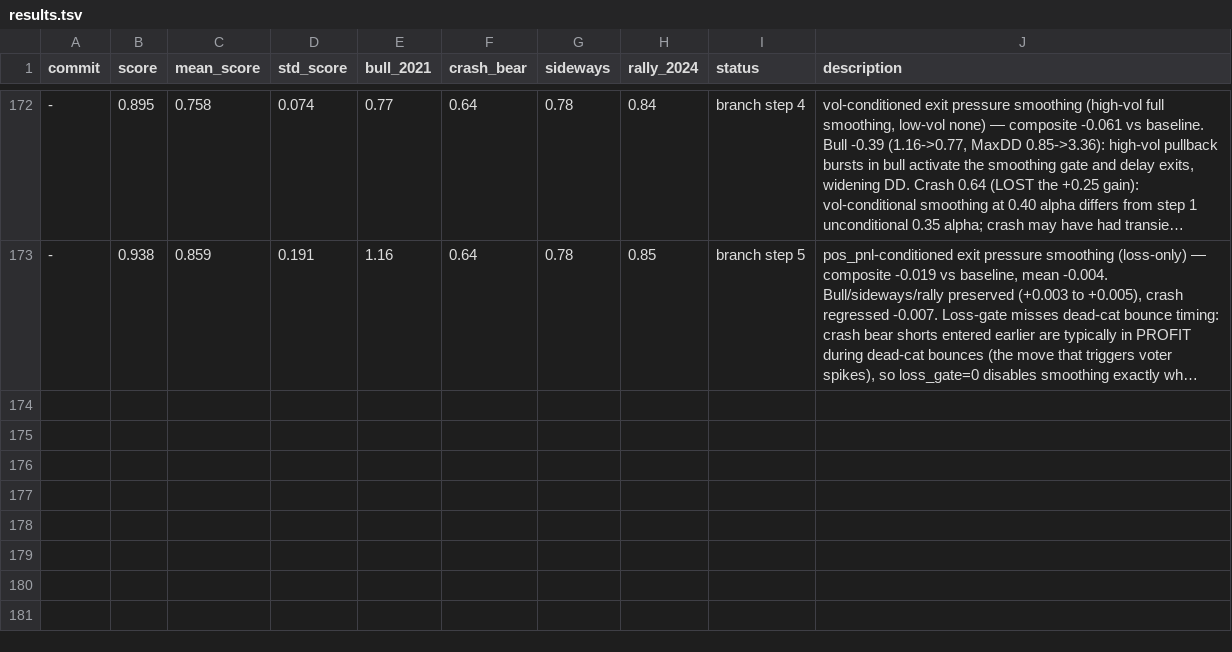
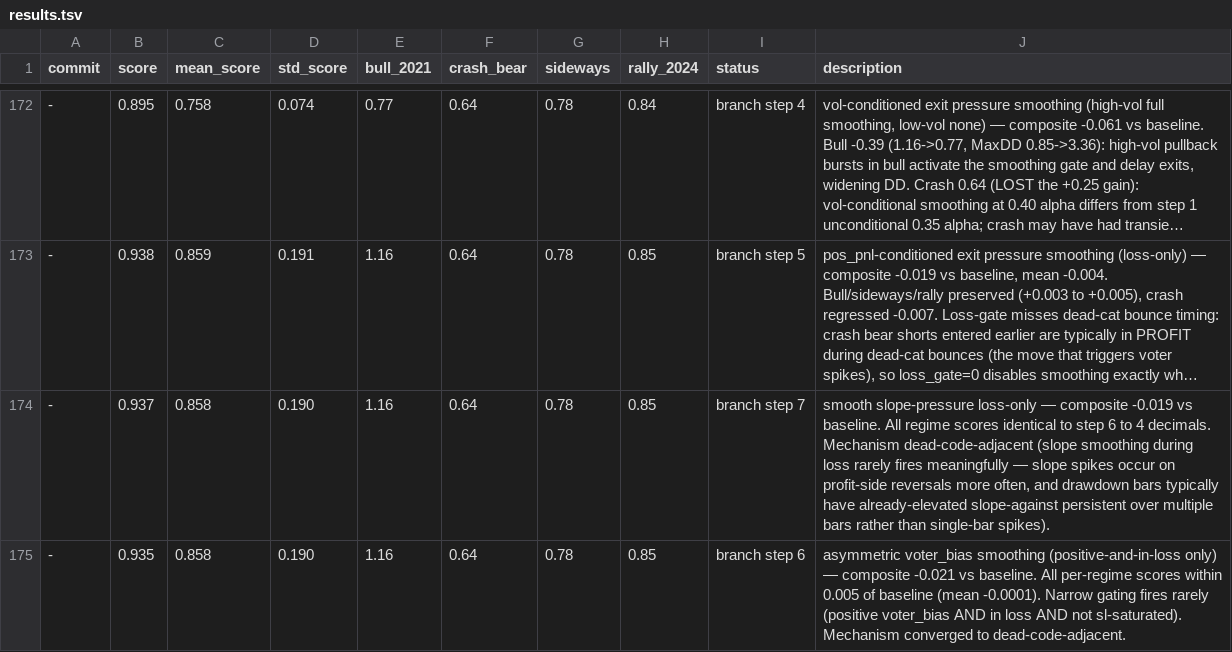
Before and after one commit to dragonkid/auto-researchtrading, a TSV file: results.tsv, drawn as a sheet; only a part is shown, gaps mark what is left out; long unchanged cells end in …; the diff names each change by its address in the sheet, - before the commit and + after, or states it on an @@ line.

Commit message:
doc: branch records for EMA exit pressure smoothing experiment

```diff
--- a/results.tsv
+++ b/results.tsv
+row 174: - | 0.937 | 0.858 | 0.190 | 1.16 | 0.64 | 0.78 | 0.85 | branch step 7 | smooth slope-pressure loss-only — composite -0.019 vs baseline. All regime scores identical to step 6 to 4 decimals. Mechanism dead-code-adjacent (slope smoothing during loss rarely fires meaningfully — slope spikes occur on profit-side reversals more often, and drawdown bars typically have already-elevated slope-against persistent over multiple bars rather than single-bar spikes).
+row 175: - | 0.935 | 0.858 | 0.190 | 1.16 | 0.64 | 0.78 | 0.85 | branch step 6 | asymmetric voter_bias smoothing (positive-and-in-loss only) — composite -0.021 vs baseline. All per-regime scores within 0.005 of baseline (mean -0.0001). Narrow gating fires rarely (positive voter_bias AND in loss AND not sl-saturated). Mechanism converged to dead-code-adjacent.
```
